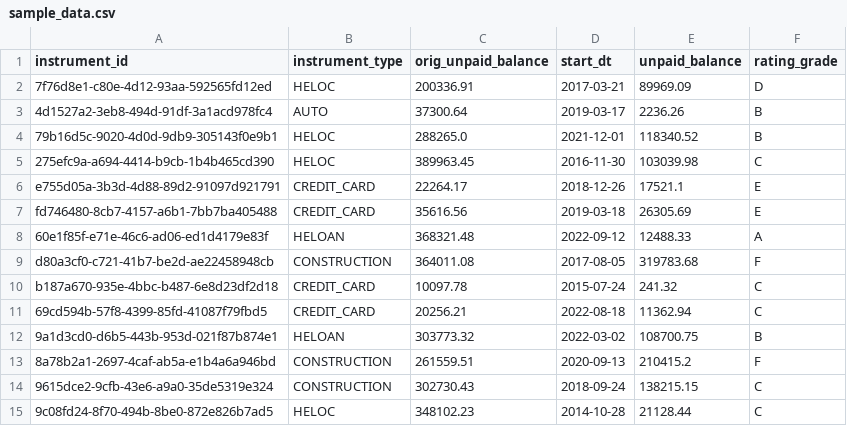
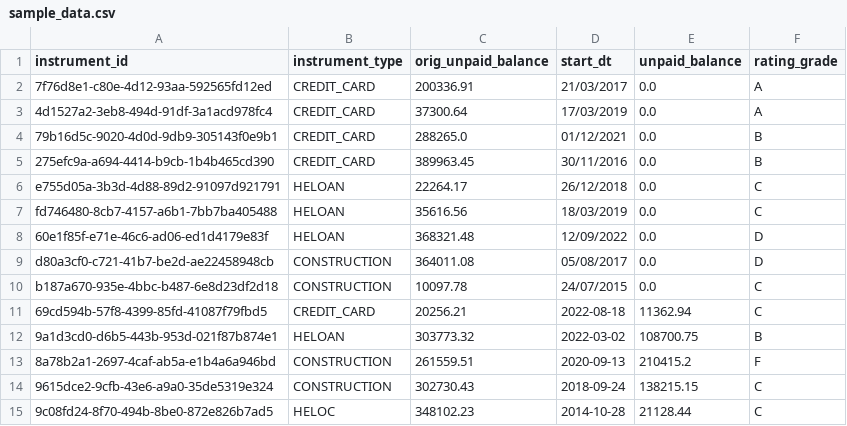
Before and after one commit to techYonko/NewTestRepo, a CSV file: sample_data.csv, drawn as a sheet; only a part is shown.

Commit message:
Sample Data Updated

```diff
--- a/sample_data.csv
+++ b/sample_data.csv
@@ -1,11 +1,11 @@
 instrument_id,instrument_type,orig_unpaid_balance,start_dt,unpaid_balance,rating_grade
-7f76d8e1-c80e-4d12-93aa-592565fd12ed,HELOC,200336.91,2017-03-21,89969.09,D
-4d1527a2-3eb8-494d-91df-3a1acd978fc4,AUTO,37300.64,2019-03-17,2236.26,B
-79b16d5c-9020-4d0d-9db9-305143f0e9b1,HELOC,288265.0,2021-12-01,118340.52,B
-275efc9a-a694-4414-b9cb-1b4b465cd390,HELOC,389963.45,2016-11-30,103039.98,C
-e755d05a-3b3d-4d88-89d2-91097d921791,CREDIT_CARD,22264.17,2018-12-26,17521.1,E
-fd746480-8cb7-4157-a6b1-7bb7ba405488,CREDIT_CARD,35616.56,2019-03-18,26305.69,E
-60e1f85f-e71e-46c6-ad06-ed1d4179e83f,HELOAN,368321.48,2022-09-12,12488.33,A
-d80a3cf0-c721-41b7-be2d-ae22458948cb,CONSTRUCTION,364011.08,2017-08-05,319783.68,F
-b187a670-935e-4bbc-b487-6e8d23df2d18,CREDIT_CARD,10097.78,2015-07-24,241.32,C
+7f76d8e1-c80e-4d12-93aa-592565fd12ed,CREDIT_CARD,200336.91,21/03/2017,0.0,A
+4d1527a2-3eb8-494d-91df-3a1acd978fc4,CREDIT_CARD,37300.64,17/03/2019,0.0,A
+79b16d5c-9020-4d0d-9db9-305143f0e9b1,CREDIT_CARD,288265.0,01/12/2021,0.0,B
+275efc9a-a694-4414-b9cb-1b4b465cd390,CREDIT_CARD,389963.45,30/11/2016,0.0,B
+e755d05a-3b3d-4d88-89d2-91097d921791,HELOAN,22264.17,26/12/2018,0.0,C
+fd746480-8cb7-4157-a6b1-7bb7ba405488,HELOAN,35616.56,18/03/2019,0.0,C
+60e1f85f-e71e-46c6-ad06-ed1d4179e83f,HELOAN,368321.48,12/09/2022,0.0,D
+d80a3cf0-c721-41b7-be2d-ae22458948cb,CONSTRUCTION,364011.08,05/08/2017,0.0,D
+b187a670-935e-4bbc-b487-6e8d23df2d18,CONSTRUCTION,10097.78,24/07/2015,0.0,C
 69cd594b-57f8-4399-85fd-41087f79fbd5,CREDIT_CARD,20256.21,2022-08-18,11362.94,C
```
